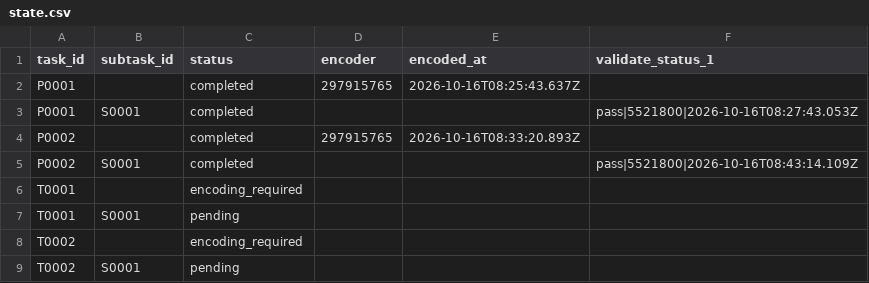
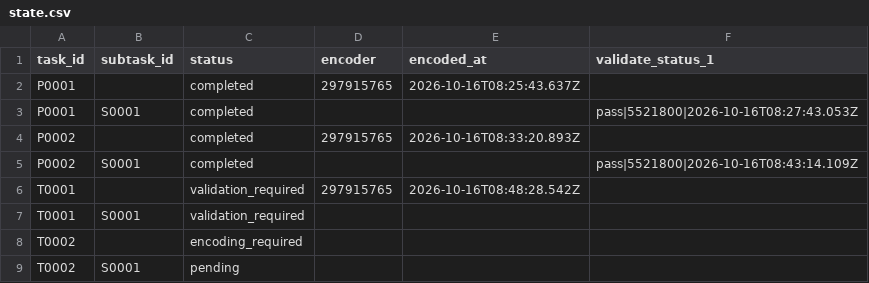
Before and after one commit to ohwjdev/test-20251016-1, a CSV file: tracking/state.csv, drawn as a sheet.

```diff
--- a/tracking/state.csv
+++ b/tracking/state.csv
@@ -5,4 +5,4 @@ P0002,,completed,297915765,2026-10-16T08:33:20.893Z,
 P0002,S0001,completed,,,pass|5521800|2026-10-16T08:43:14.109Z
-T0001,,encoding_required,,,
-T0001,S0001,pending,,,
+T0001,,validation_required,297915765,2026-10-16T08:48:28.542Z,
+T0001,S0001,validation_required,,,
 T0002,,encoding_required,,,
```
Also changed, not shown: tracking/history.csv, 2 other files.
